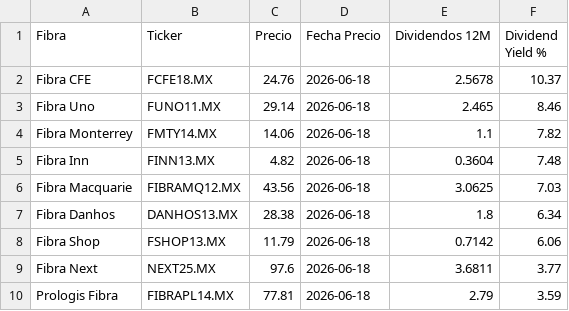
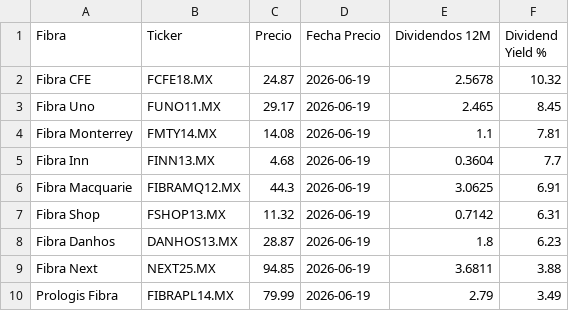
Before and after one commit to javirodriguez-da/fibra-dashboard, a CSV file: datarankings/ranking_fibras.csv, drawn as a sheet.

```diff
--- a/datarankings/ranking_fibras.csv
+++ b/datarankings/ranking_fibras.csv
@@ -1,10 +1,10 @@
 Fibra,Ticker,Precio,Fecha Precio,Dividendos 12M,Dividend Yield %
-Fibra CFE,FCFE18.MX,24.76,2026-06-18,2.5678,10.37
-Fibra Uno,FUNO11.MX,29.14,2026-06-18,2.465,8.46
-Fibra Monterrey,FMTY14.MX,14.06,2026-06-18,1.1,7.82
-Fibra Inn,FINN13.MX,4.82,2026-06-18,0.3604,7.48
-Fibra Macquarie,FIBRAMQ12.MX,43.56,2026-06-18,3.0625,7.03
-Fibra Danhos,DANHOS13.MX,28.38,2026-06-18,1.8,6.34
-Fibra Shop,FSHOP13.MX,11.79,2026-06-18,0.7142,6.06
-Fibra Next,NEXT25.MX,97.6,2026-06-18,3.6811,3.77
-Prologis Fibra,FIBRAPL14.MX,77.81,2026-06-18,2.79,3.59
+Fibra CFE,FCFE18.MX,24.87,2026-06-19,2.5678,10.32
+Fibra Uno,FUNO11.MX,29.17,2026-06-19,2.465,8.45
+Fibra Monterrey,FMTY14.MX,14.08,2026-06-19,1.1,7.81
+Fibra Inn,FINN13.MX,4.68,2026-06-19,0.3604,7.7
+Fibra Macquarie,FIBRAMQ12.MX,44.3,2026-06-19,3.0625,6.91
+Fibra Shop,FSHOP13.MX,11.32,2026-06-19,0.7142,6.31
+Fibra Danhos,DANHOS13.MX,28.87,2026-06-19,1.8,6.23
+Fibra Next,NEXT25.MX,94.85,2026-06-19,3.6811,3.88
+Prologis Fibra,FIBRAPL14.MX,79.99,2026-06-19,2.79,3.49
```
Also changed, not shown: 1 other file.
